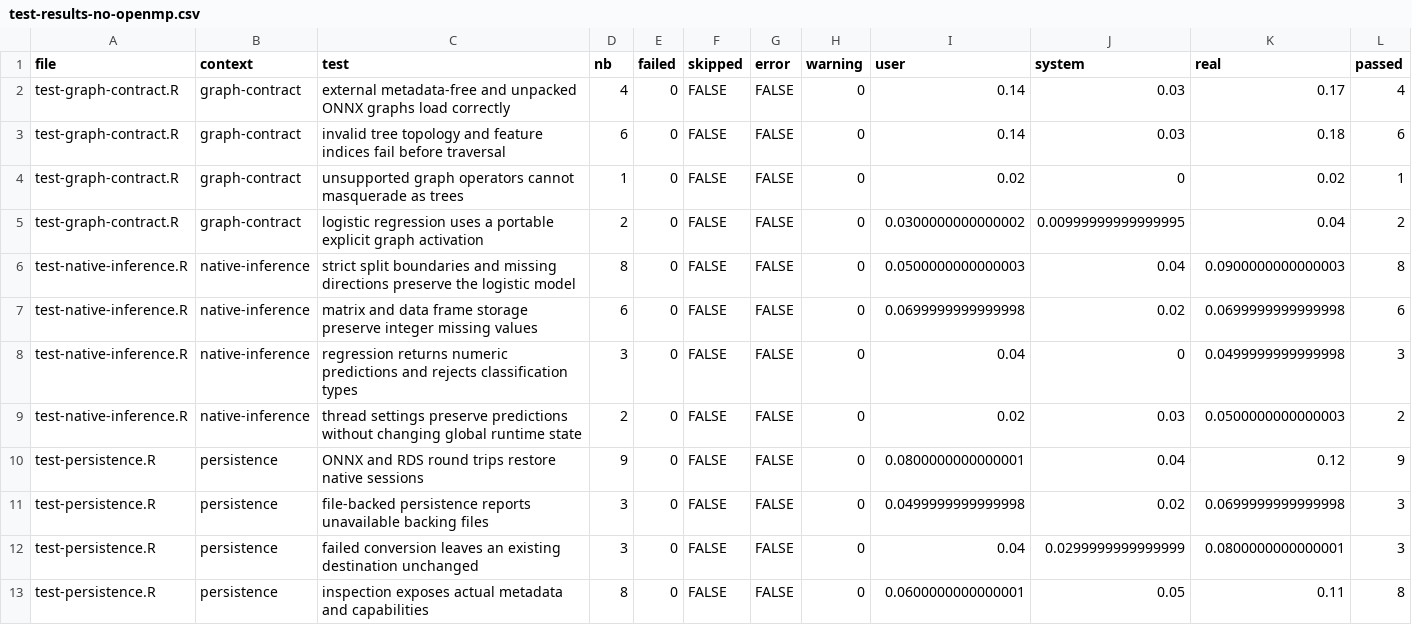
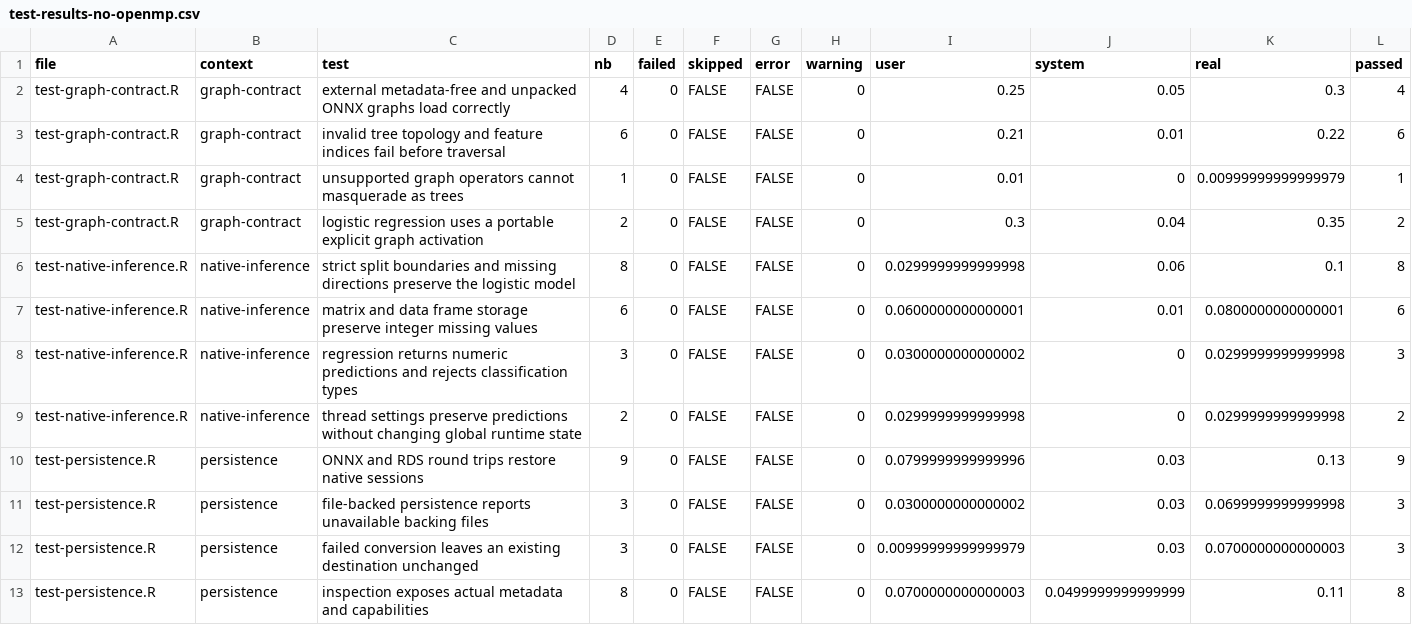
Before and after one commit to JoaoSabby/tidyonnx, a CSV file: tools/evidence/test-results-no-openmp.csv, drawn as a sheet; only a part is shown; the diff covers the shown part only.

```diff
--- a/tools/evidence/test-results-no-openmp.csv
+++ b/tools/evidence/test-results-no-openmp.csv
@@ -1,13 +1,13 @@
 "file","context","test","nb","failed","skipped","error","warning","user","system","real","passed"
-"test-graph-contract.R","graph-contract","external metadata-free and unpacked ONNX graphs load correctly",4,0,FALSE,FALSE,0,0.14,0.03,0.17,4
-"test-graph-contract.R","graph-contract","invalid tree topology and feature indices fail before traversal",6,0,FALSE,FALSE,0,0.14,0.03,0.18,6
-"test-graph-contract.R","graph-contract","unsupported graph operators cannot masquerade as trees",1,0,FALSE,FALSE,0,0.02,0,0.02,1
-"test-graph-contract.R","graph-contract","logistic regression uses a portable explicit graph activation",2,0,FALSE,FALSE,0,0.0300000000000002,0.00999999999999995,0.04,2
-"test-native-inference.R","native-inference","strict split boundaries and missing directions preserve the logistic model",8,0,FALSE,FALSE,0,0.0500000000000003,0.04,0.0900000000000003,8
-"test-native-inference.R","native-inference","matrix and data frame storage preserve integer missing values",6,0,FALSE,FALSE,0,0.0699999999999998,0.02,0.0699999999999998,6
-"test-native-inference.R","native-inference","regression returns numeric predictions and rejects classification types",3,0,FALSE,FALSE,0,0.04,0,0.0499999999999998,3
-"test-native-inference.R","native-inference","thread settings preserve predictions without changing global runtime state",2,0,FALSE,FALSE,0,0.02,0.03,0.0500000000000003,2
-"test-persistence.R","persistence","ONNX and RDS round trips restore native sessions",9,0,FALSE,FALSE,0,0.0800000000000001,0.04,0.12,9
-"test-persistence.R","persistence","file-backed persistence reports unavailable backing files",3,0,FALSE,FALSE,0,0.0499999999999998,0.02,0.0699999999999998,3
-"test-persistence.R","persistence","failed conversion leaves an existing destination unchanged",3,0,FALSE,FALSE,0,0.04,0.0299999999999999,0.0800000000000001,3
-"test-persistence.R","persistence","inspection exposes actual metadata and capabilities",8,0,FALSE,FALSE,0,0.0600000000000001,0.05,0.11,8
+"test-graph-contract.R","graph-contract","external metadata-free and unpacked ONNX graphs load correctly",4,0,FALSE,FALSE,0,0.25,0.05,0.3,4
+"test-graph-contract.R","graph-contract","invalid tree topology and feature indices fail before traversal",6,0,FALSE,FALSE,0,0.21,0.01,0.22,6
+"test-graph-contract.R","graph-contract","unsupported graph operators cannot masquerade as trees",1,0,FALSE,FALSE,0,0.01,0,0.00999999999999979,1
+"test-graph-contract.R","graph-contract","logistic regression uses a portable explicit graph activation",2,0,FALSE,FALSE,0,0.3,0.04,0.35,2
+"test-native-inference.R","native-inference","strict split boundaries and missing directions preserve the logistic model",8,0,FALSE,FALSE,0,0.0299999999999998,0.06,0.1,8
+"test-native-inference.R","native-inference","matrix and data frame storage preserve integer missing values",6,0,FALSE,FALSE,0,0.0600000000000001,0.01,0.0800000000000001,6
+"test-native-inference.R","native-inference","regression returns numeric predictions and rejects classification types",3,0,FALSE,FALSE,0,0.0300000000000002,0,0.0299999999999998,3
+"test-native-inference.R","native-inference","thread settings preserve predictions without changing global runtime state",2,0,FALSE,FALSE,0,0.0299999999999998,0,0.0299999999999998,2
+"test-persistence.R","persistence","ONNX and RDS round trips restore native sessions",9,0,FALSE,FALSE,0,0.0799999999999996,0.03,0.13,9
+"test-persistence.R","persistence","file-backed persistence reports unavailable backing files",3,0,FALSE,FALSE,0,0.0300000000000002,0.03,0.0699999999999998,3
+"test-persistence.R","persistence","failed conversion leaves an existing destination unchanged",3,0,FALSE,FALSE,0,0.00999999999999979,0.03,0.0700000000000003,3
+"test-persistence.R","persistence","inspection exposes actual metadata and capabilities",8,0,FALSE,FALSE,0,0.0700000000000003,0.0499999999999999,0.11,8
```
Also changed, not shown: 1 added row and 23 edited cells elsewhere in this file, 4 other files.
